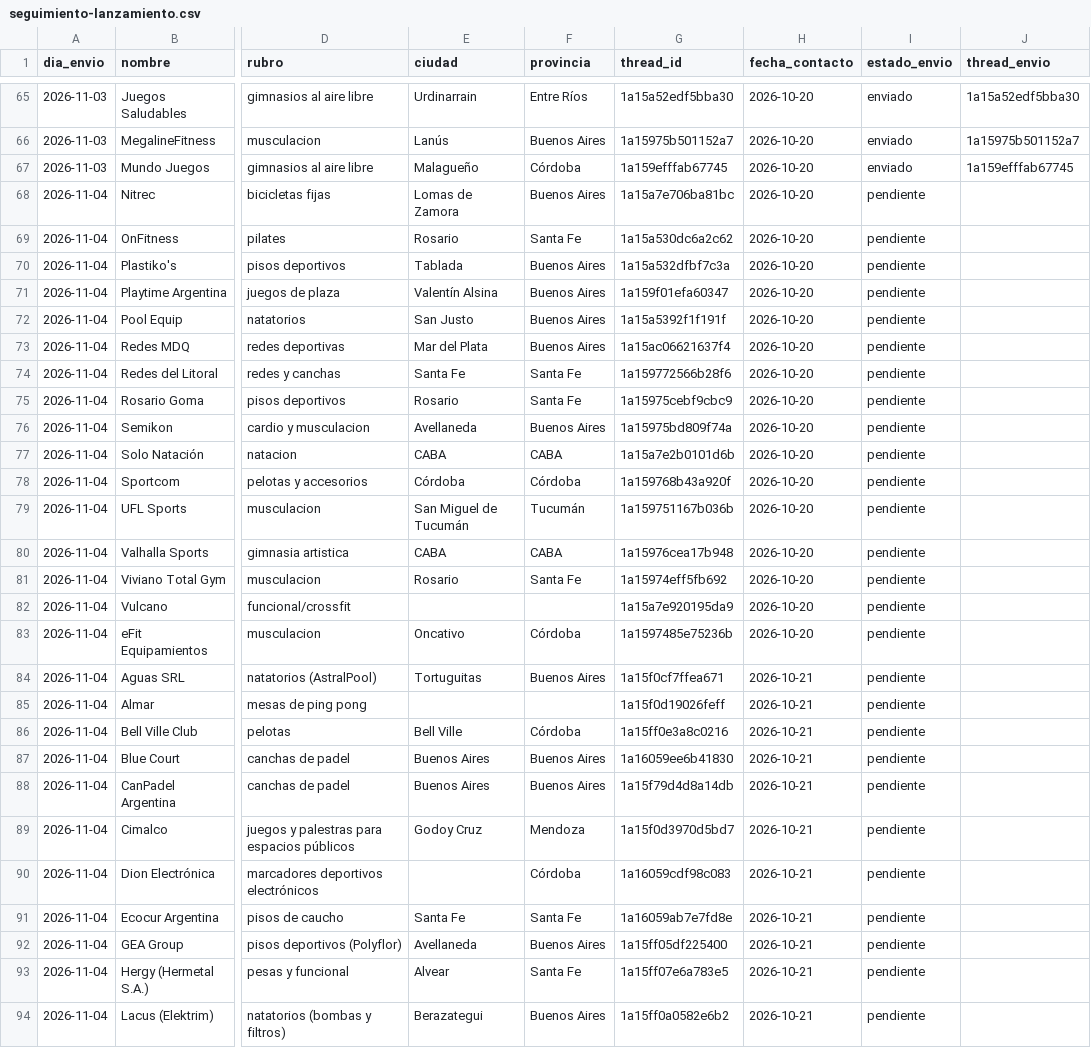
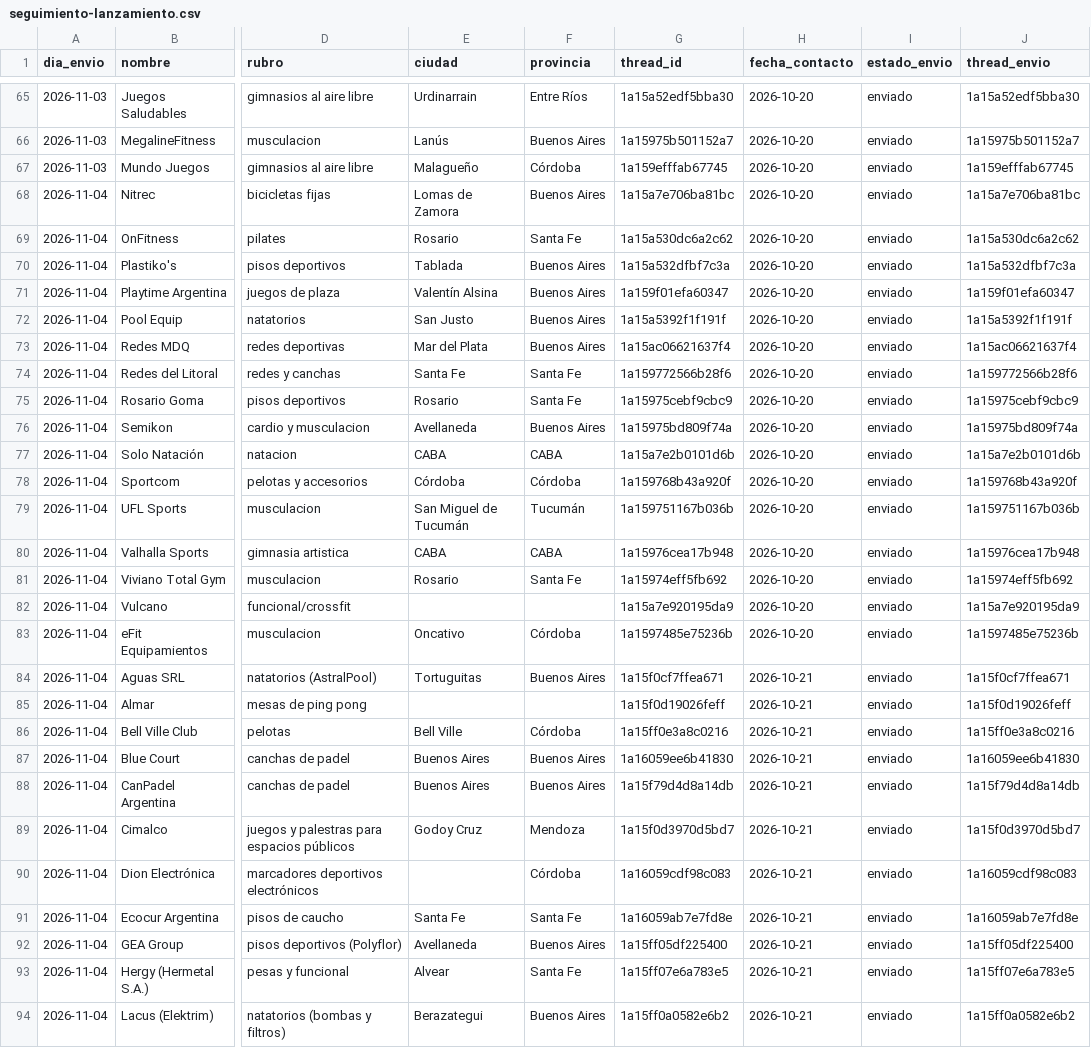
Before and after one commit to lagmannicolas-star/proyecto-fitness, a CSV file: ventas/seguimiento-lanzamiento.csv, drawn as a sheet; only a part is shown, gaps mark what is left out; the diff covers the shown part only; the diff names each change by its address in the sheet, - before the commit and + after, or states it on an @@ line.

```diff
--- a/ventas/seguimiento-lanzamiento.csv
+++ b/ventas/seguimiento-lanzamiento.csv
-I68:I94 (estado_envio): pendiente
+I68:I94 (estado_envio): enviado
-J68 (thread_envio): (empty)
+J68 (thread_envio): 1a15a7e706ba81bc
-J69 (thread_envio): (empty)
+J69 (thread_envio): 1a15a530dc6a2c62
-J70 (thread_envio): (empty)
+J70 (thread_envio): 1a15a532dfbf7c3a
-J71 (thread_envio): (empty)
+J71 (thread_envio): 1a159f01efa60347
-J72 (thread_envio): (empty)
+J72 (thread_envio): 1a15a5392f1f191f
-J73 (thread_envio): (empty)
+J73 (thread_envio): 1a15ac06621637f4
-J74 (thread_envio): (empty)
+J74 (thread_envio): 1a159772566b28f6
-J75 (thread_envio): (empty)
+J75 (thread_envio): 1a15975cebf9cbc9
-J76 (thread_envio): (empty)
+J76 (thread_envio): 1a15975bd809f74a
-J77 (thread_envio): (empty)
+J77 (thread_envio): 1a15a7e2b0101d6b
-J78 (thread_envio): (empty)
+J78 (thread_envio): 1a159768b43a920f
-J79 (thread_envio): (empty)
+J79 (thread_envio): 1a159751167b036b
-J80 (thread_envio): (empty)
+J80 (thread_envio): 1a15976cea17b948
-J81 (thread_envio): (empty)
+J81 (thread_envio): 1a15974eff5fb692
-J82 (thread_envio): (empty)
+J82 (thread_envio): 1a15a7e920195da9
-J83 (thread_envio): (empty)
+J83 (thread_envio): 1a1597485e75236b
-J84 (thread_envio): (empty)
+J84 (thread_envio): 1a15f0cf7ffea671
-J85 (thread_envio): (empty)
+J85 (thread_envio): 1a15f0d19026feff
-J86 (thread_envio): (empty)
+J86 (thread_envio): 1a15ff0e3a8c0216
-J87 (thread_envio): (empty)
+J87 (thread_envio): 1a16059ee6b41830
-J88 (thread_envio): (empty)
+J88 (thread_envio): 1a15f79d4d8a14db
-J89 (thread_envio): (empty)
+J89 (thread_envio): 1a15f0d3970d5bd7
-J90 (thread_envio): (empty)
+J90 (thread_envio): 1a16059cdf98c083
-J91 (thread_envio): (empty)
+J91 (thread_envio): 1a16059ab7e7fd8e
-J92 (thread_envio): (empty)
+J92 (thread_envio): 1a15ff05df225400
-J93 (thread_envio): (empty)
+J93 (thread_envio): 1a15ff07e6a783e5
-J94 (thread_envio): (empty)
+J94 (thread_envio): 1a15ff0a0582e6b2
```
Also changed, not shown: 78 edited cells elsewhere in this file.
